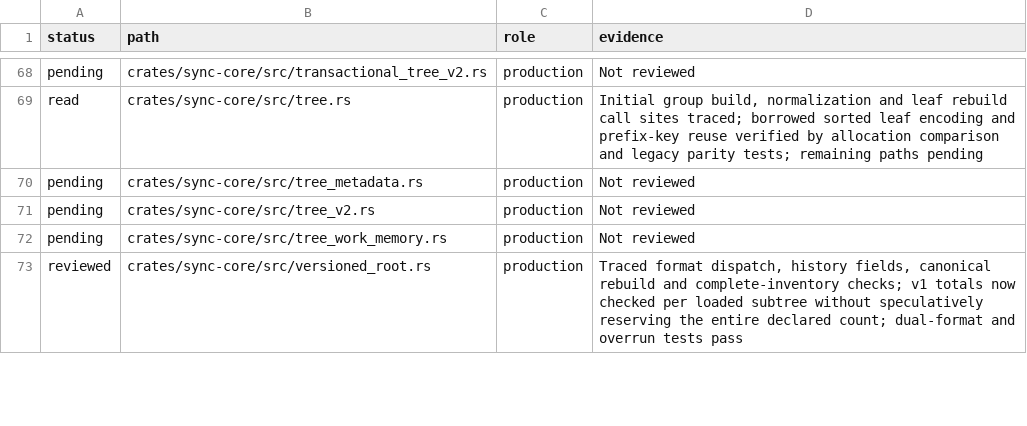
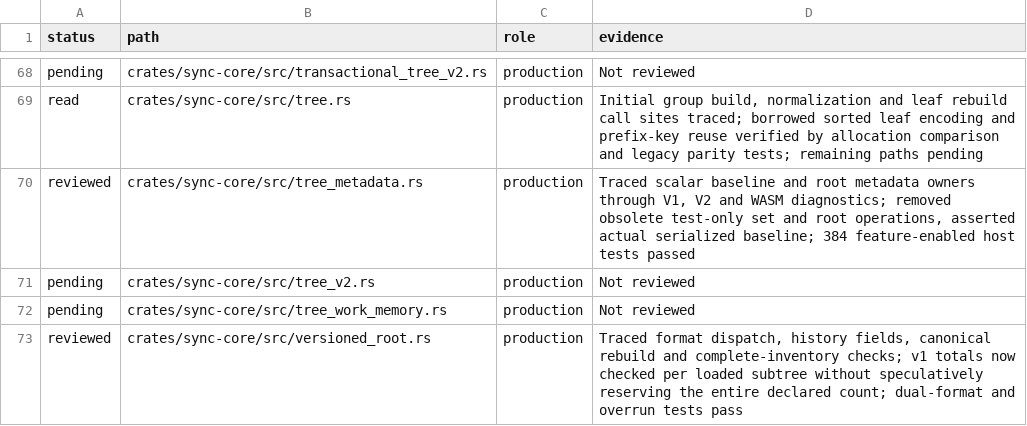
Before and after one commit to Savemech/obsetync, a TSV file: docs/1.13-module-audit.tsv, drawn as a sheet; only a part is shown, gaps mark what is left out.

Commit message:
test: cover live tree metadata instead of retired ownership models

```diff
--- a/docs/1.13-module-audit.tsv
+++ b/docs/1.13-module-audit.tsv
@@ -69,3 +69,3 @@ pending	crates/sync-core/src/transactional_tree_v2.rs	production	Not reviewed
 read	crates/sync-core/src/tree.rs	production	Initial group build, normalization and leaf rebuild call sites traced; borrowed sorted leaf encoding and prefix-key reuse verified by allocation comparison and legacy parity tests; remaining paths pending
-pending	crates/sync-core/src/tree_metadata.rs	production	Not reviewed
+reviewed	crates/sync-core/src/tree_metadata.rs	production	Traced scalar baseline and root metadata owners through V1, V2 and WASM diagnostics; removed obsolete test-only set and root operations, asserted actual serialized baseline; 384 feature-enabled host tests passed
 pending	crates/sync-core/src/tree_v2.rs	production	Not reviewed
```
Also changed, not shown: 1 other file.
